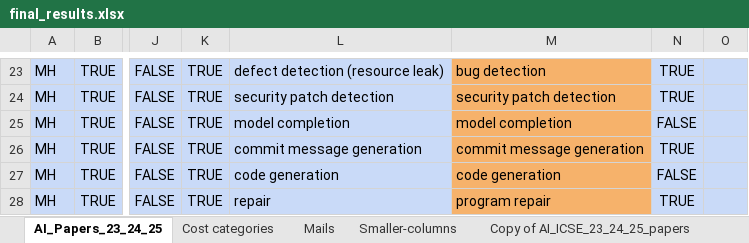
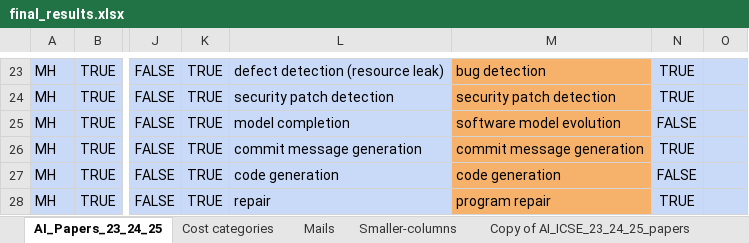
Before and after one commit to davejjwilliams/paper-filter-scripts, an Excel workbook: results/final/final_results.xlsx, sheet AI_Papers_23_24_25, drawn as a sheet; only a part is shown, gaps mark what is left out; values as stored, in another font and other column widths than the file's, no borders; charts and pictures not drawn; the diff names each change by its address in the sheet, - before the commit and + after, or states it on an @@ line.

Commit message:
Fixed Data & Task to Topic Conversion

```diff
--- a/results/final/final_results.xlsx (sheet AI_Papers_23_24_25)
+++ b/results/final/final_results.xlsx (sheet AI_Papers_23_24_25)
-M25: model completion
+M25: software model evolution
```
Also changed, not shown: sheet relevant_papers, 1 other file.
